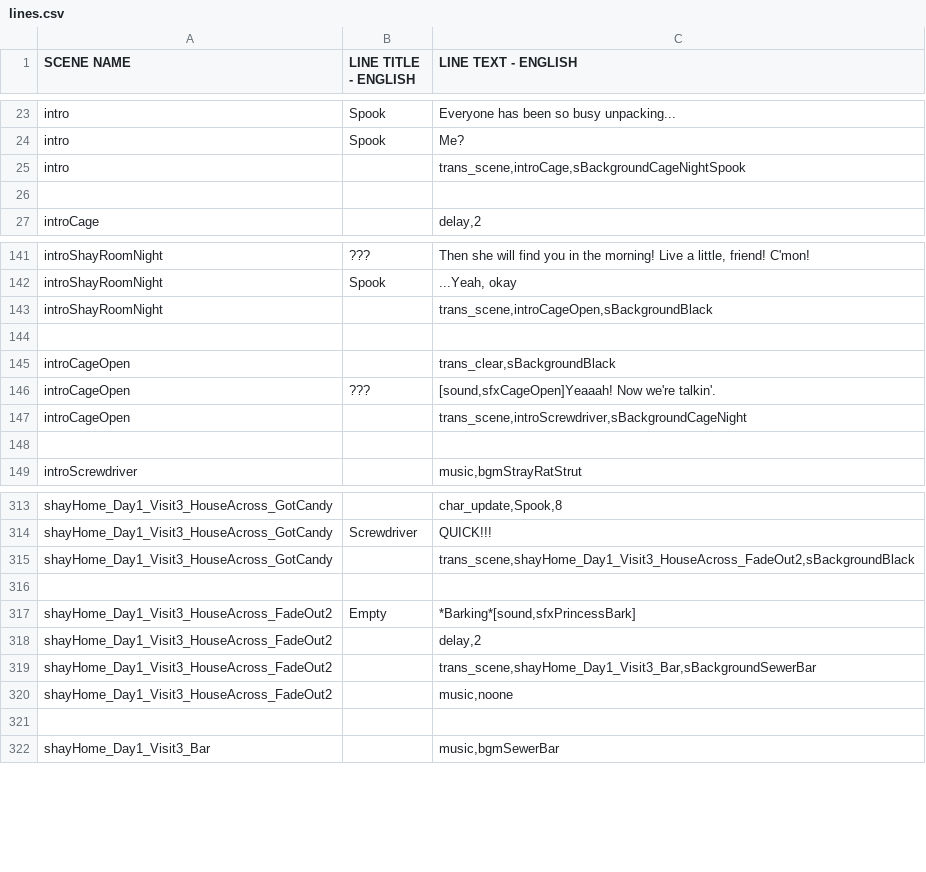
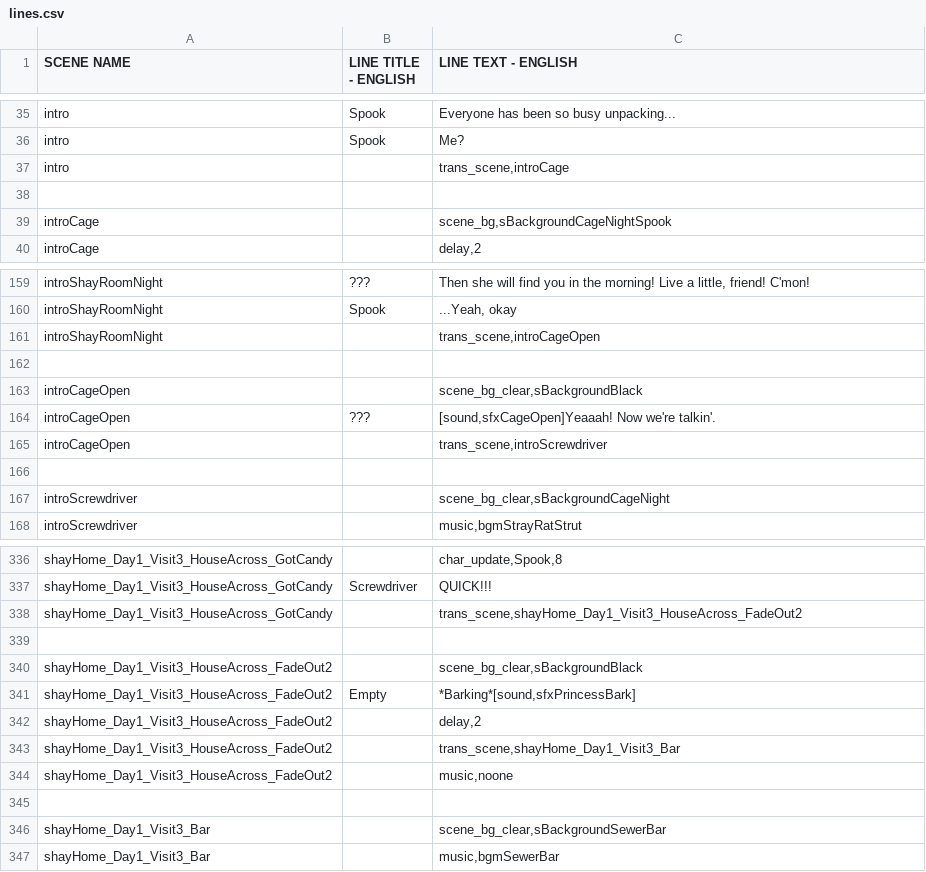
Before and after one commit to kazak29/Spooktober_2026_GameJam, a CSV file: datafiles/lines.csv, drawn as a sheet; only a part is shown, gaps mark what is left out; the diff covers the shown part only.

```diff
--- a/datafiles/lines.csv
+++ b/datafiles/lines.csv
@@ -24,4 +36,5 @@ intro,Spook,Everyone has been so busy unpacking...
 intro,Spook,Me?
-intro,,"trans_scene,introCage,sBackgroundCageNightSpook"
+intro,,"trans_scene,introCage"
 ,,
+introCage,,"scene_bg,sBackgroundCageNightSpook"
 introCage,,"delay,2"
@@ -142,8 +160,9 @@ introShayRoomNight,???,"Then she will find you in the morning! Live a little, fr
 introShayRoomNight,Spook,"...Yeah, okay"
-introShayRoomNight,,"trans_scene,introCageOpen,sBackgroundBlack"
+introShayRoomNight,,"trans_scene,introCageOpen"
 ,,
-introCageOpen,,"trans_clear,sBackgroundBlack"
+introCageOpen,,"scene_bg_clear,sBackgroundBlack"
 introCageOpen,???,"[sound,sfxCageOpen]Yeaaah! Now we're talkin'."
-introCageOpen,,"trans_scene,introScrewdriver,sBackgroundCageNight"
+introCageOpen,,"trans_scene,introScrewdriver"
 ,,
+introScrewdriver,,"scene_bg_clear,sBackgroundCageNight"
 introScrewdriver,,"music,bgmStrayRatStrut"
@@ -314,9 +337,11 @@ shayHome_Day1_Visit3_HouseAcross_GotCandy,,"char_update,Spook,8"
 shayHome_Day1_Visit3_HouseAcross_GotCandy,Screwdriver,QUICK!!!
-shayHome_Day1_Visit3_HouseAcross_GotCandy,,"trans_scene,shayHome_Day1_Visit3_HouseAcross_FadeOut2,sBackgroundBlack"
+shayHome_Day1_Visit3_HouseAcross_GotCandy,,"trans_scene,shayHome_Day1_Visit3_HouseAcross_FadeOut2"
 ,,
+shayHome_Day1_Visit3_HouseAcross_FadeOut2,,"scene_bg_clear,sBackgroundBlack"
 shayHome_Day1_Visit3_HouseAcross_FadeOut2,Empty,"*Barking*[sound,sfxPrincessBark]"
 shayHome_Day1_Visit3_HouseAcross_FadeOut2,,"delay,2"
-shayHome_Day1_Visit3_HouseAcross_FadeOut2,,"trans_scene,shayHome_Day1_Visit3_Bar,sBackgroundSewerBar"
+shayHome_Day1_Visit3_HouseAcross_FadeOut2,,"trans_scene,shayHome_Day1_Visit3_Bar"
 shayHome_Day1_Visit3_HouseAcross_FadeOut2,,"music,noone"
 ,,
+shayHome_Day1_Visit3_Bar,,"scene_bg_clear,sBackgroundSewerBar"
 shayHome_Day1_Visit3_Bar,,"music,bgmSewerBar"
```
Also changed, not shown: 21 added rows, 1 moved row and 21 edited cells elsewhere in this file, 7 other files.
